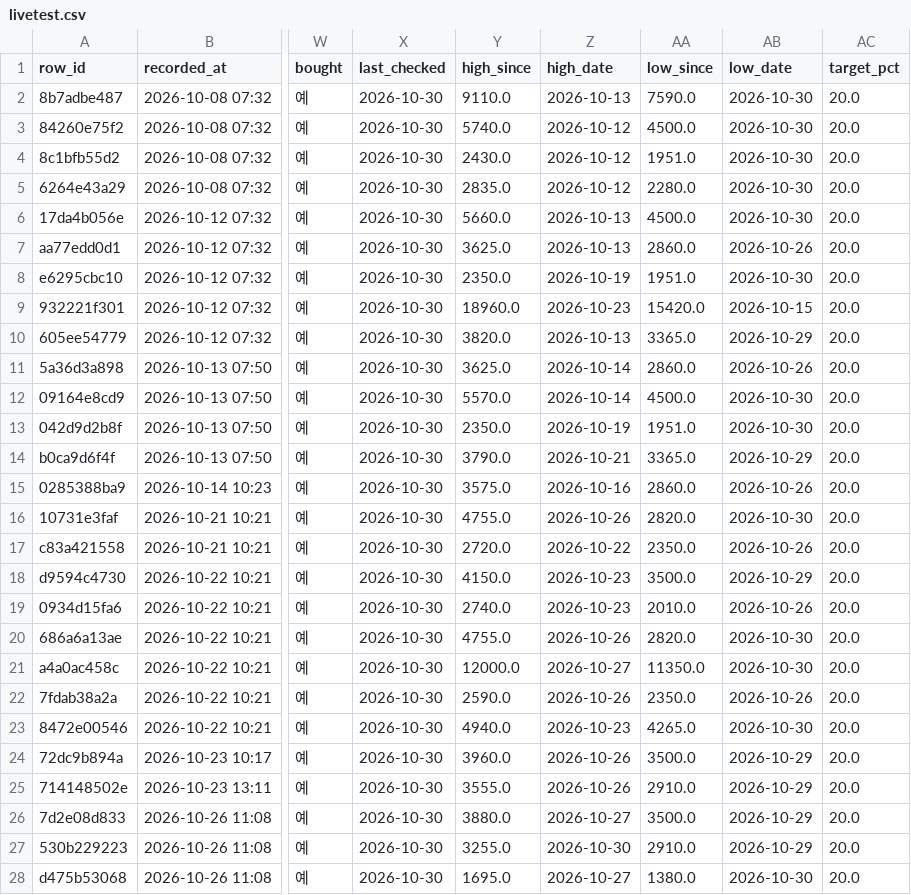
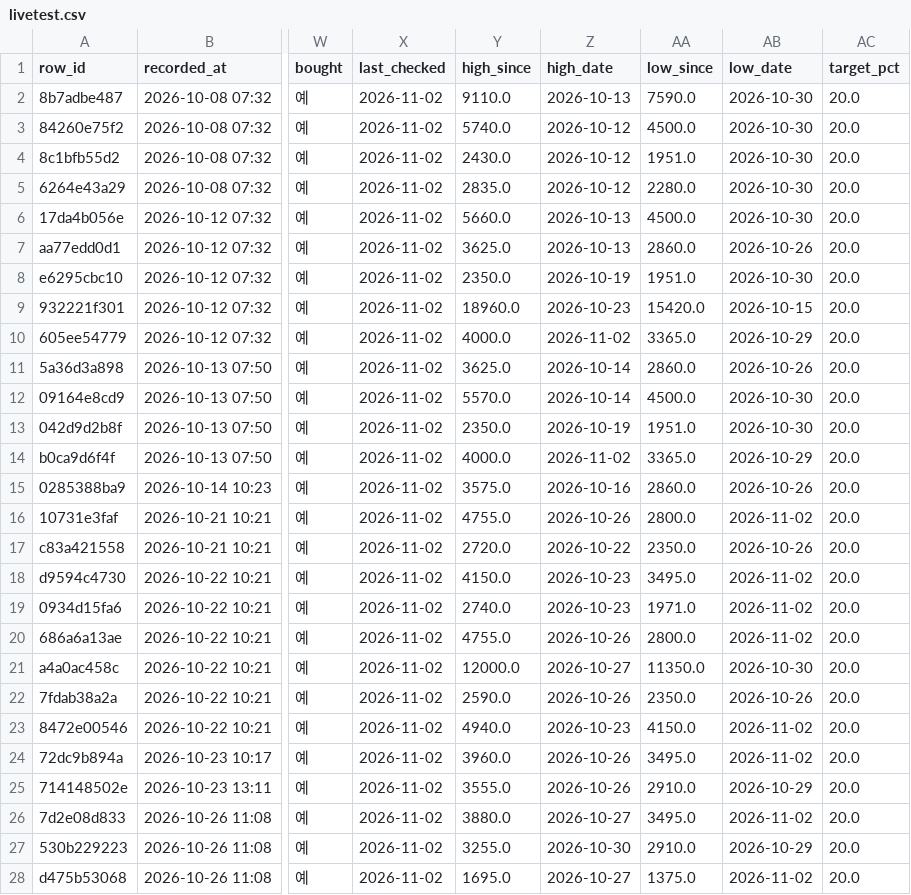
Before and after one commit to BING00179/bing-bing, a CSV file: trading-system/data/livetest.csv, drawn as a sheet; only a part is shown, gaps mark what is left out; the diff covers the shown part only; the diff names each change by its address in the sheet, - before the commit and + after, or states it on an @@ line.

```diff
--- a/trading-system/data/livetest.csv
+++ b/trading-system/data/livetest.csv
-X2:X28 (last_checked): 2026-10-30
+X2:X28 (last_checked): 2026-11-02
-Y10 (high_since): 3820.0
+Y10 (high_since): 4000.0
-Z10 (high_date): 2026-10-13
+Z10 (high_date): 2026-11-02
-Y14 (high_since): 3790.0
+Y14 (high_since): 4000.0
-Z14 (high_date): 2026-10-21
+Z14 (high_date): 2026-11-02
-AA16 (low_since): 2820.0
+AA16 (low_since): 2800.0
-AB16 (low_date): 2026-10-30
+AB16 (low_date): 2026-11-02
-AA18 (low_since): 3500.0
+AA18 (low_since): 3495.0
-AB18 (low_date): 2026-10-29
+AB18 (low_date): 2026-11-02
-AA19 (low_since): 2010.0
+AA19 (low_since): 1971.0
-AB19 (low_date): 2026-10-26
+AB19 (low_date): 2026-11-02
-AA20 (low_since): 2820.0
+AA20 (low_since): 2800.0
-AB20 (low_date): 2026-10-30
+AB20 (low_date): 2026-11-02
-AA23 (low_since): 4265.0
+AA23 (low_since): 4150.0
-AB23 (low_date): 2026-10-30
+AB23 (low_date): 2026-11-02
-AA24 (low_since): 3500.0
+AA24 (low_since): 3495.0
-AB24 (low_date): 2026-10-29
+AB24 (low_date): 2026-11-02
-AA26 (low_since): 3500.0
+AA26 (low_since): 3495.0
-AB26 (low_date): 2026-10-29
+AB26 (low_date): 2026-11-02
-AA28 (low_since): 1380.0
+AA28 (low_since): 1375.0
-AB28 (low_date): 2026-10-30
+AB28 (low_date): 2026-11-02
```
Also changed, not shown: 29 edited cells elsewhere in this file, trading-system/data/virtual_daily.csv, 2 other files.
